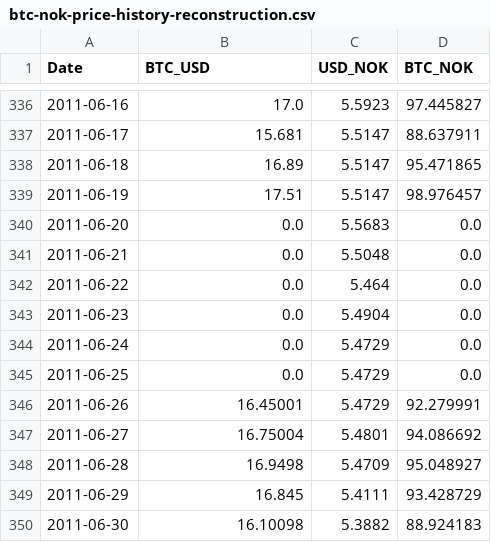
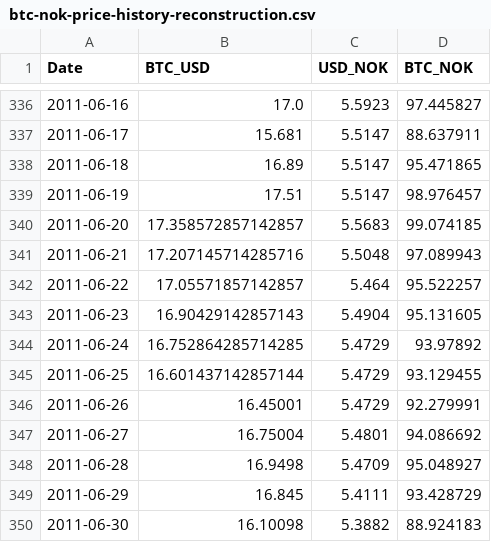
Before and after one commit to schjonhaug/btc-nok-price-history-reconstruction, a CSV file: btc-nok-price-history-reconstruction.csv, drawn as a sheet; only a part is shown, gaps mark what is left out.

```diff
--- a/btc-nok-price-history-reconstruction.csv
+++ b/btc-nok-price-history-reconstruction.csv
@@ -339,8 +339,8 @@ Date,BTC_USD,USD_NOK,BTC_NOK
 2011-06-19,17.51,5.5147,98.976457
-2011-06-20,0.0,5.5683,0.0
-2011-06-21,0.0,5.5048,0.0
-2011-06-22,0.0,5.464,0.0
-2011-06-23,0.0,5.4904,0.0
-2011-06-24,0.0,5.4729,0.0
-2011-06-25,0.0,5.4729,0.0
+2011-06-20,17.358572857142857,5.5683,99.074185
+2011-06-21,17.207145714285716,5.5048,97.089943
+2011-06-22,17.05571857142857,5.464,95.522257
+2011-06-23,16.90429142857143,5.4904,95.131605
+2011-06-24,16.752864285714285,5.4729,93.97892
+2011-06-25,16.601437142857144,5.4729,93.129455
 2011-06-26,16.45001,5.4729,92.279991
```
Also changed, not shown: 4 other files.
